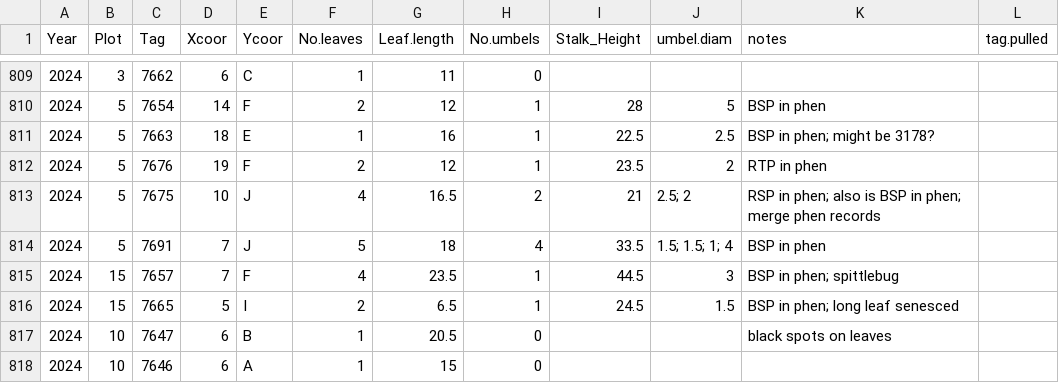
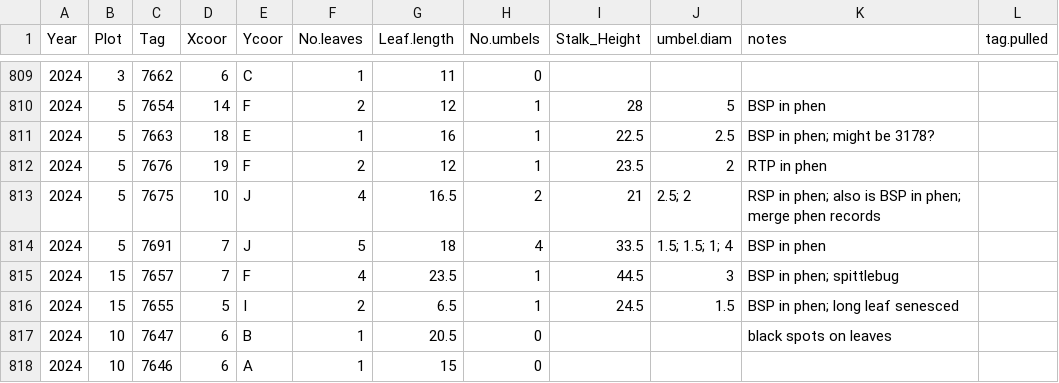
Before and after one commit to swnordstrom/cowichan_phen_demo, a CSV file: 00_raw_data/lomatium_demography/2024_Lomatium_Demography_Data.csv, drawn as a sheet; only a part is shown, gaps mark what is left out.

Commit message:
fix another demo data entry oopsie (tag 7655 misentered)

```diff
--- a/00_raw_data/lomatium_demography/2024_Lomatium_Demography_Data.csv
+++ b/00_raw_data/lomatium_demography/2024_Lomatium_Demography_Data.csv
@@ -815,3 +815,3 @@ Year,Plot,Tag,Xcoor,Ycoor,No.leaves,Leaf.length,No.umbels,Stalk_Height,umbel.dia
 2024,15,7657,7,F,4,23.5,1,44.5,3,BSP in phen; spittlebug,
-2024,15,7665,5,I,2,6.5,1,24.5,1.5,BSP in phen; long leaf senesced,
+2024,15,7655,5,I,2,6.5,1,24.5,1.5,BSP in phen; long leaf senesced,
 2024,10,7647,6,B,1,20.5,0,,,black spots on leaves,
```
